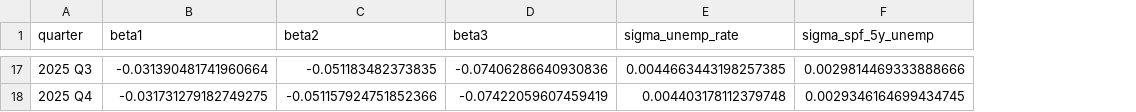
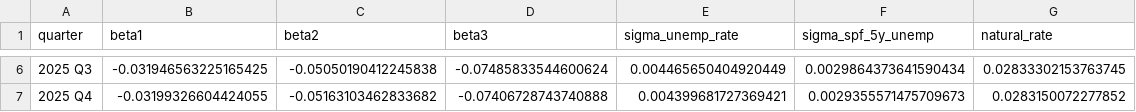
Before and after one commit to theshufflebee/space-cadet, a CSV file: output/okun_forecast_parameters.csv, drawn as a sheet; only a part is shown, gaps mark what is left out; addresses are those after the commit; the diff covers the shown part only; the diff names each change by its address in the sheet, - before the commit and + after, or states it on an @@ line.

Commit message:
updated the loop to extract the natural rate as well. did some small changes and debugging of date formatting that had issues. fixed a hardocded bug in the spec parameter

```diff
--- a/output/okun_forecast_parameters.csv
+++ b/output/okun_forecast_parameters.csv
+column G (natural_rate), rows 6-7: 0.02833302153763745 | 0.0283150072277852
-B6 (beta1): -0.031390481741960664
+B6 (beta1): -0.031946563225165425
-C6 (beta2): -0.051183482373835
+C6 (beta2): -0.05050190412245838
-D6 (beta3): -0.07406286640930836
+D6 (beta3): -0.07485833544600624
-E6 (sigma_unemp_rate): 0.0044663443198257385
+E6 (sigma_unemp_rate): 0.004465650404920449
-F6 (sigma_spf_5y_unemp): 0.0029814469333888666
+F6 (sigma_spf_5y_unemp): 0.0029864373641590434
-B7 (beta1): -0.031731279182749275
+B7 (beta1): -0.03199326604424055
-C7 (beta2): -0.051157924751852366
+C7 (beta2): -0.05163103462833682
-D7 (beta3): -0.07422059607459419
+D7 (beta3): -0.07406728743740888
-E7 (sigma_unemp_rate): 0.004403178112379748
+E7 (sigma_unemp_rate): 0.004399681727369421
-F7 (sigma_spf_5y_unemp): 0.0029346164699434745
+F7 (sigma_spf_5y_unemp): 0.0029355571475709673
```
Also changed, not shown: 11 removed rows and 20 edited cells elsewhere in this file, 4 other files.
